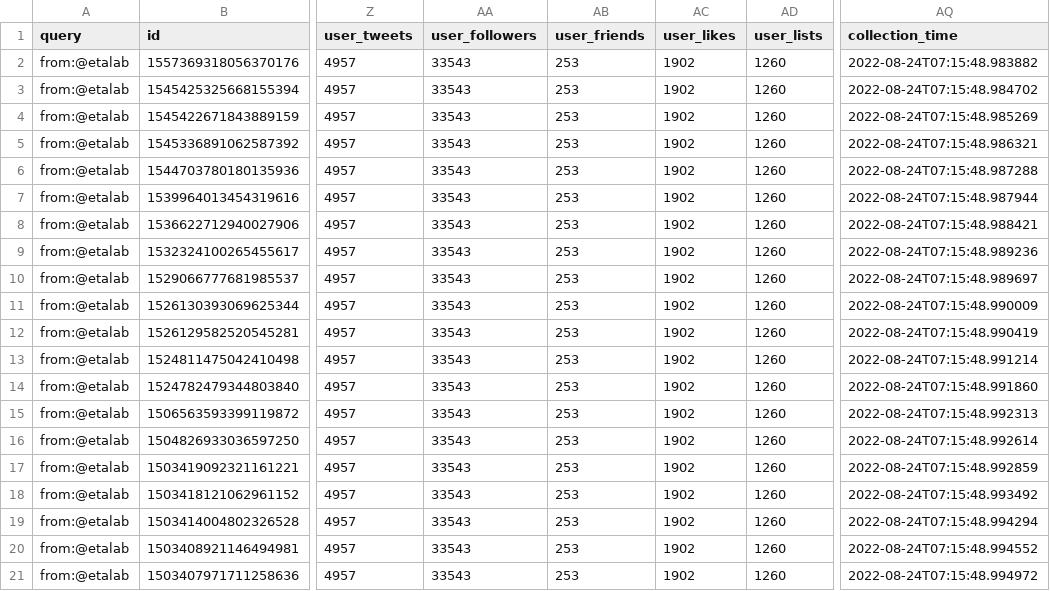
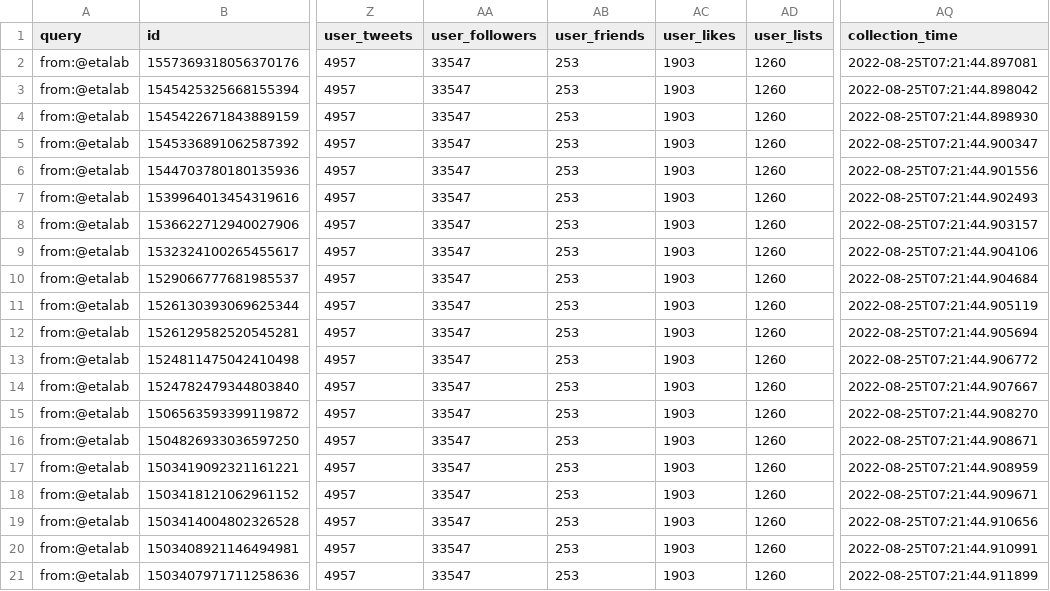
Before and after one commit to taniki/datagouvfr-tweets, a CSV file: etalab-tweets.csv, drawn as a sheet; only a part is shown, gaps mark what is left out; the diff names each change by its address in the sheet, - before the commit and + after, or states it on an @@ line.

```diff
--- a/etalab-tweets.csv
+++ b/etalab-tweets.csv
-AA2:AA21 (user_followers): 33543
+AA2:AA21 (user_followers): 33547
-AC2:AC21 (user_likes): 1902
+AC2:AC21 (user_likes): 1903
-AQ2 (collection_time): 2022-08-24T07:15:48.983882
+AQ2 (collection_time): 2022-08-25T07:21:44.897081
-AQ3 (collection_time): 2022-08-24T07:15:48.984702
+AQ3 (collection_time): 2022-08-25T07:21:44.898042
-AQ4 (collection_time): 2022-08-24T07:15:48.985269
+AQ4 (collection_time): 2022-08-25T07:21:44.898930
-AQ5 (collection_time): 2022-08-24T07:15:48.986321
+AQ5 (collection_time): 2022-08-25T07:21:44.900347
-AQ6 (collection_time): 2022-08-24T07:15:48.987288
+AQ6 (collection_time): 2022-08-25T07:21:44.901556
-AQ7 (collection_time): 2022-08-24T07:15:48.987944
+AQ7 (collection_time): 2022-08-25T07:21:44.902493
-AQ8 (collection_time): 2022-08-24T07:15:48.988421
+AQ8 (collection_time): 2022-08-25T07:21:44.903157
-AQ9 (collection_time): 2022-08-24T07:15:48.989236
+AQ9 (collection_time): 2022-08-25T07:21:44.904106
-AQ10 (collection_time): 2022-08-24T07:15:48.989697
+AQ10 (collection_time): 2022-08-25T07:21:44.904684
-AQ11 (collection_time): 2022-08-24T07:15:48.990009
+AQ11 (collection_time): 2022-08-25T07:21:44.905119
-AQ12 (collection_time): 2022-08-24T07:15:48.990419
+AQ12 (collection_time): 2022-08-25T07:21:44.905694
-AQ13 (collection_time): 2022-08-24T07:15:48.991214
+AQ13 (collection_time): 2022-08-25T07:21:44.906772
-AQ14 (collection_time): 2022-08-24T07:15:48.991860
+AQ14 (collection_time): 2022-08-25T07:21:44.907667
-AQ15 (collection_time): 2022-08-24T07:15:48.992313
+AQ15 (collection_time): 2022-08-25T07:21:44.908270
-AQ16 (collection_time): 2022-08-24T07:15:48.992614
+AQ16 (collection_time): 2022-08-25T07:21:44.908671
-AQ17 (collection_time): 2022-08-24T07:15:48.992859
+AQ17 (collection_time): 2022-08-25T07:21:44.908959
-AQ18 (collection_time): 2022-08-24T07:15:48.993492
+AQ18 (collection_time): 2022-08-25T07:21:44.909671
-AQ19 (collection_time): 2022-08-24T07:15:48.994294
+AQ19 (collection_time): 2022-08-25T07:21:44.910656
-AQ20 (collection_time): 2022-08-24T07:15:48.994552
+AQ20 (collection_time): 2022-08-25T07:21:44.910991
-AQ21 (collection_time): 2022-08-24T07:15:48.994972
+AQ21 (collection_time): 2022-08-25T07:21:44.911899
```
